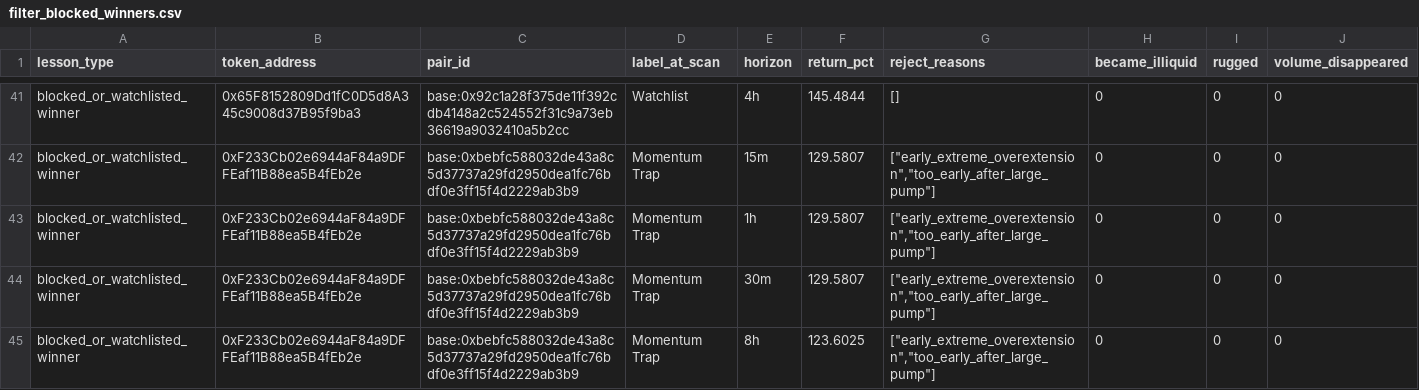
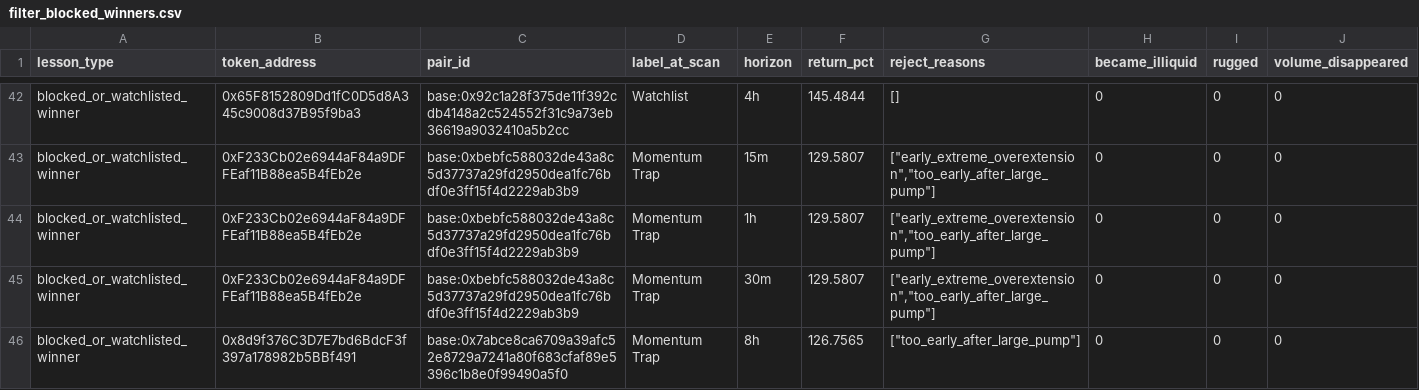
Before and after one commit to fatehchana17-create/crypto-signal-autopsy-v1, a CSV file: exports/filter_blocked_winners.csv, drawn as a sheet; only a part is shown, gaps mark what is left out; the shorter side is filled out with more unchanged rows; the diff covers the shown part only.

```diff
--- a/exports/filter_blocked_winners.csv
+++ b/exports/filter_blocked_winners.csv
@@ -44 +45,2 @@ blocked_or_watchlisted_winner,0xF233Cb02e6944aF84a9DFFEaf11B88ea5B4fEb2e,base:0x
 blocked_or_watchlisted_winner,0xF233Cb02e6944aF84a9DFFEaf11B88ea5B4fEb2e,base:0xbebfc588032de43a8c5d37737a29fd2950dea1fc76bdf0e3ff15f4d2229ab3b9,Momentum Trap,30m,129.5807,"[""early_extreme_overextension"",""too_early_after_large_pump""]",0,0,0
+blocked_or_watchlisted_winner,0x8d9f376C3D7E7bd6BdcF3f397a178982b5BBf491,base:0x7abce8ca6709a39afc52e8729a7241a80f683cfaf89e5396c1b8e0f99490a5f0,Momentum Trap,8h,126.7565,"[""too_early_after_large_pump""]",0,0,0
```
Also changed, not shown: 6 added rows and 2 removed rows elsewhere in this file, exports/missed_winner_review.csv, exports/security_checks.csv, 47 other files.
